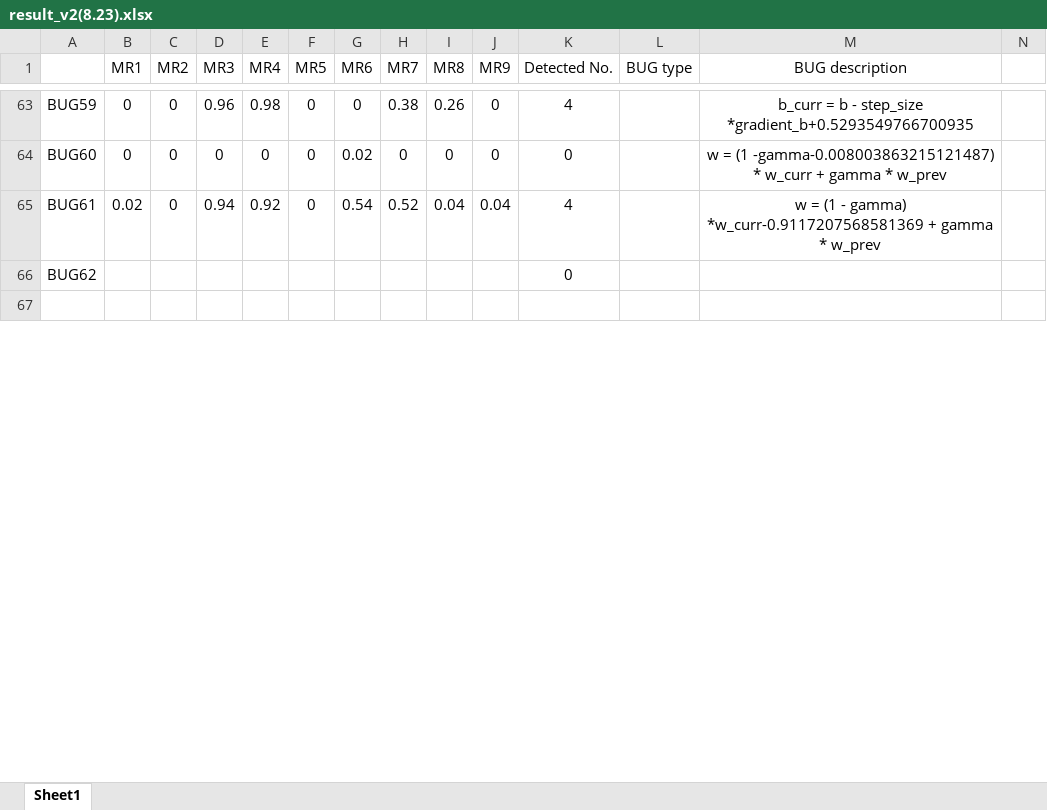
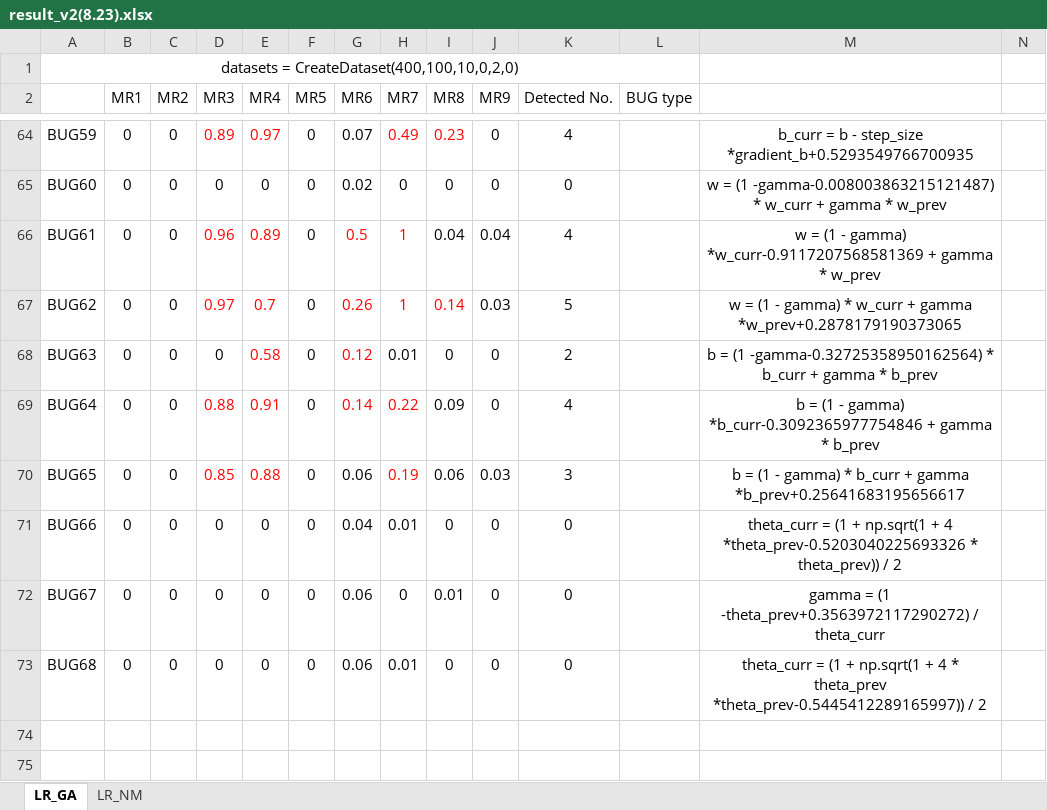
Before and after one commit to yingzhuoy/MRs-of-linear-models, an Excel workbook: result_v2(8.23).xlsx, sheet LR_GA, drawn as a sheet; only a part is shown, gaps mark what is left out; values as stored, in another font and other column widths than the file's, no borders; addresses are those after the commit; rows hold the shown columns only; the diff covers the shown part only; the diff names each change by its address in the sheet, - before the commit and + after, or states it on an @@ line.

```diff
--- a/result_v2(8.23).xlsx (sheet LR_GA)
+++ b/result_v2(8.23).xlsx (sheet LR_GA)
-sheet tab: Sheet1
+sheet tab: LR_GA
+sheet tab: LR_NM
+row 1: datasets = CreateDataset(400,100,10,0,2,0)
-M2: BUG description
+M2: (empty)
-D64 (MR3): 0.96
+D64 (MR3): 0.89
-D64:E64 text colour: black
+D64:E64 text colour: #FF0000
-E64 (MR4): 0.98
+E64 (MR4): 0.97
-G64 (MR6): 0
+G64 (MR6): 0.07
-H64 (MR7): 0.38
+H64 (MR7): 0.49
-H64:I64 text colour: black
+H64:I64 text colour: #FF0000
-I64 (MR8): 0.26
+I64 (MR8): 0.23
-B66 (MR1): 0.02
+B66 (MR1): 0
-D66 (MR3): 0.94
+D66 (MR3): 0.96
-D66:E66 text colour: black
+D66:E66 text colour: #FF0000
-E66 (MR4): 0.92
+E66 (MR4): 0.89
-G66 (MR6): 0.54
+G66 (MR6): 0.5
-G66:H66 text colour: black
+G66:H66 text colour: #FF0000
-H66 (MR7): 0.52
+H66 (MR7): 1
-B67 (MR1): (empty)
+B67 (MR1): 0
-C67 (MR2): (empty)
+C67 (MR2): 0
-D67 (MR3): (empty)
+D67 (MR3): 0.97
-E67 (MR4): (empty)
+E67 (MR4): 0.7
-F67 (MR5): (empty)
+F67 (MR5): 0
-G67 (MR6): (empty)
+G67 (MR6): 0.26
-H67 (MR7): (empty)
+H67 (MR7): 1
-I67 (MR8): (empty)
+I67 (MR8): 0.14
-J67 (MR9): (empty)
+J67 (MR9): 0.03
-K67 (Detected No.): 0
+K67 (Detected No.): 5
-M67: (empty)
+M67: w = (1 - gamma) * w_curr + gamma *w_prev+0.2878179190373065
+row 68: BUG63 | 0 | 0 | 0 | 0.58 | 0 | 0.12 | 0.01 | 0 | 0 | 2 |  | b = (1 -gamma-0.32725358950162564) * b_curr + gamma * b_prev
+row 69: BUG64 | 0 | 0 | 0.88 | 0.91 | 0 | 0.14 | 0.22 | 0.09 | 0 | 4 |  | b = (1 - gamma) *b_curr-0.3092365977754846 + gamma * b_prev
+row 70: BUG65 | 0 | 0 | 0.85 | 0.88 | 0 | 0.06 | 0.19 | 0.06 | 0.03 | 3 |  | b = (1 - gamma) * b_curr + gamma *b_prev+0.25641683195656617
+row 71: BUG66 | 0 | 0 | 0 | 0 | 0 | 0.04 | 0.01 | 0 | 0 | 0 |  | theta_curr = (1 + np.sqrt(1 + 4 *theta_prev-0.5203040225693326 * theta_prev)) / 2
+row 72: BUG67 | 0 | 0 | 0 | 0 | 0 | 0.06 | 0 | 0.01 | 0 | 0 |  | gamma = (1 -theta_prev+0.3563972117290272) / theta_curr
+row 73: BUG68 | 0 | 0 | 0 | 0 | 0 | 0.06 | 0.01 | 0 | 0 | 0 |  | theta_curr = (1 + np.sqrt(1 + 4 * theta_prev *theta_prev-0.5445412289165997)) / 2
+row 75: (empty)
```
Also changed, not shown: 2 added rows, 46 edited cells and cell formats elsewhere in this sheet, formulas that keep their value, 25 other files.
